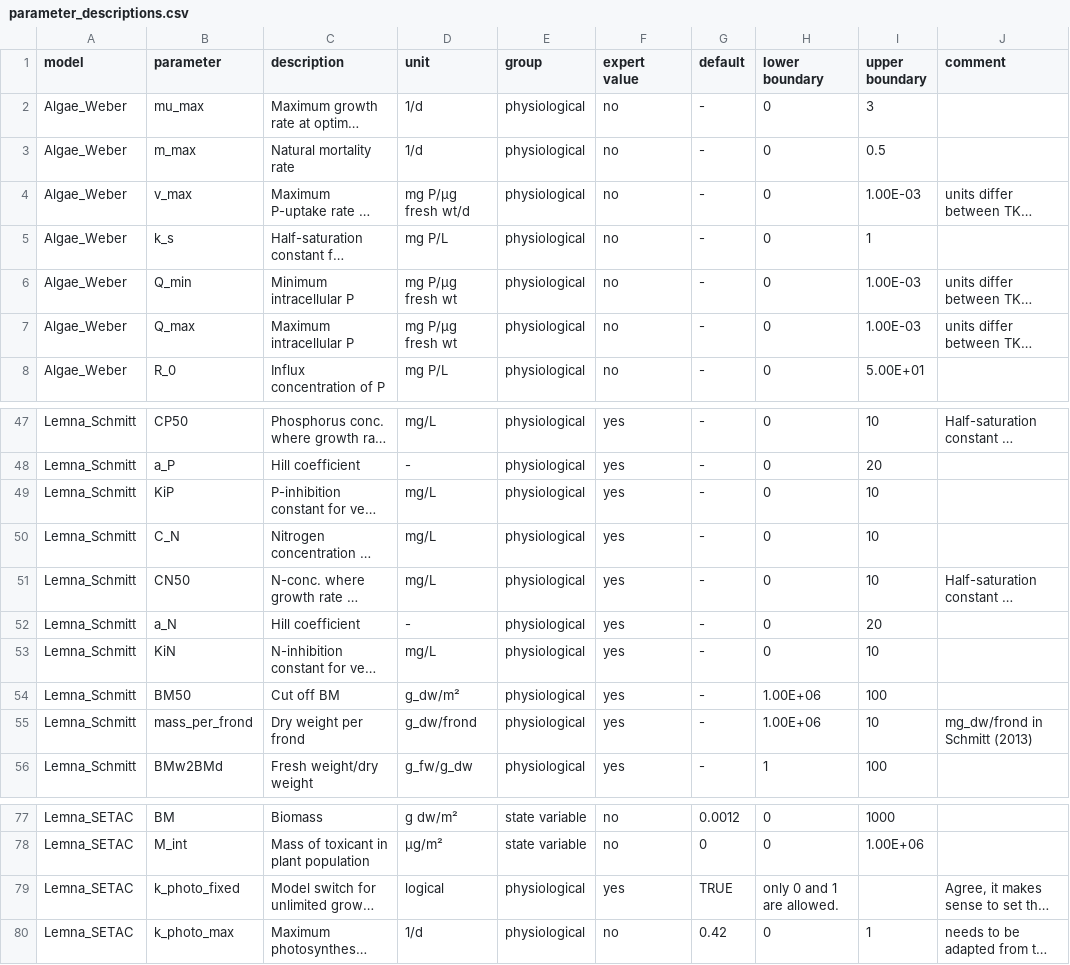
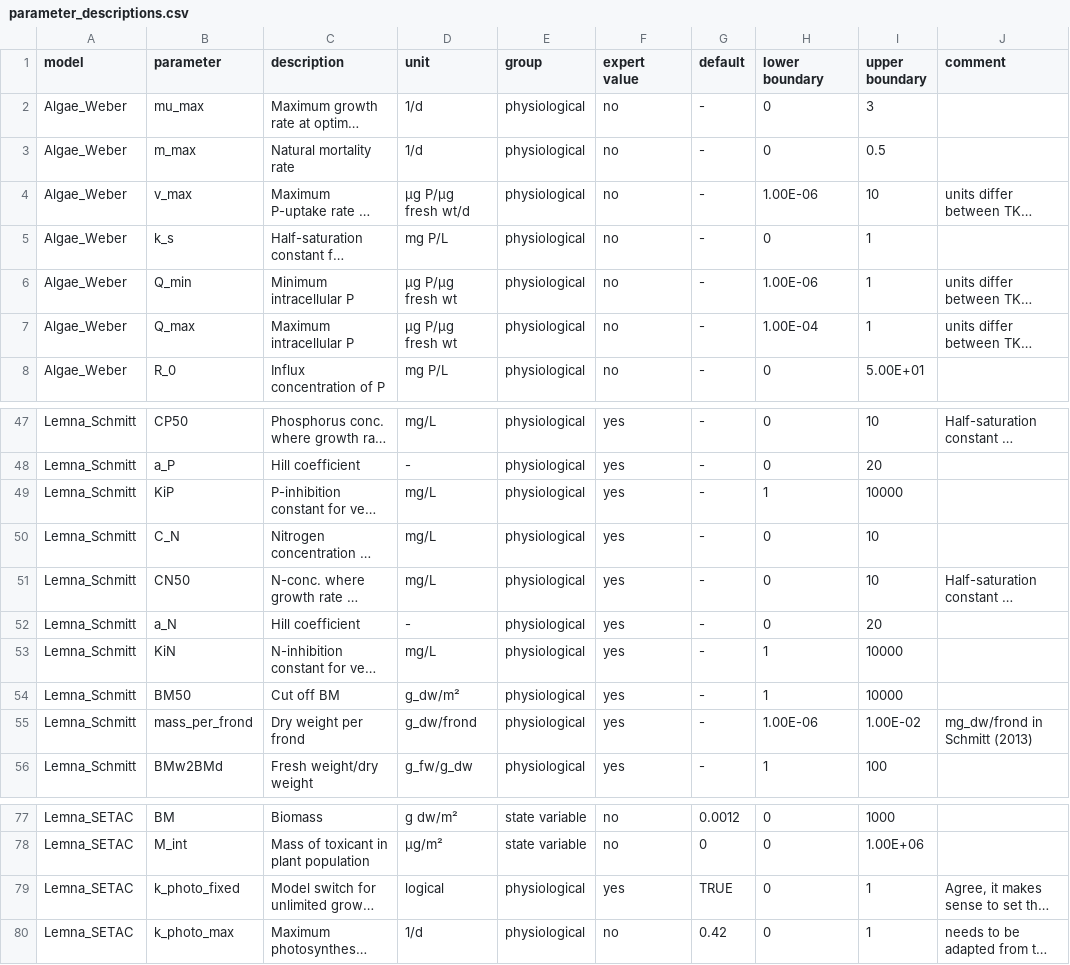
Before and after one commit to cvasi-tktd/cvasi.ui, a CSV file: inst/extdata/parameter_descriptions.csv, drawn as a sheet; only a part is shown, gaps mark what is left out; long unchanged cells end in …; the diff names each change by its address in the sheet, - before the commit and + after, or states it on an @@ line.

Commit message:
add warning to parameter fields if outside of range and add warning to value boxes if parameters are out of range

```diff
--- a/inst/extdata/parameter_descriptions.csv
+++ b/inst/extdata/parameter_descriptions.csv
-D4 (unit): mg P/µg fresh wt/d
+D4 (unit): µg P/µg fresh wt/d
-H4 (lower boundary): 0
+H4 (lower boundary): 1.00E-06
-I4 (upper boundary): 1.00E-03
+I4 (upper boundary): 10
-D6:D7 (unit): mg P/µg fresh wt
+D6:D7 (unit): µg P/µg fresh wt
-H6 (lower boundary): 0
+H6 (lower boundary): 1.00E-06
-I6:I7 (upper boundary): 1.00E-03
+I6:I7 (upper boundary): 1
-H7 (lower boundary): 0
+H7 (lower boundary): 1.00E-04
-H49 (lower boundary): 0
+H49 (lower boundary): 1
-I49 (upper boundary): 10
+I49 (upper boundary): 10000
-H53 (lower boundary): 0
+H53 (lower boundary): 1
-I53 (upper boundary): 10
+I53 (upper boundary): 10000
-H54 (lower boundary): 1.00E+06
+H54 (lower boundary): 1
-I54 (upper boundary): 100
+I54 (upper boundary): 10000
-H55 (lower boundary): 1.00E+06
+H55 (lower boundary): 1.00E-06
-I55 (upper boundary): 10
+I55 (upper boundary): 1.00E-02
-H79 (lower boundary): only 0 and 1 are allowed.
+H79 (lower boundary): 0
-I79 (upper boundary): (empty)
+I79 (upper boundary): 1
```
Also changed, not shown: 11 other files.
